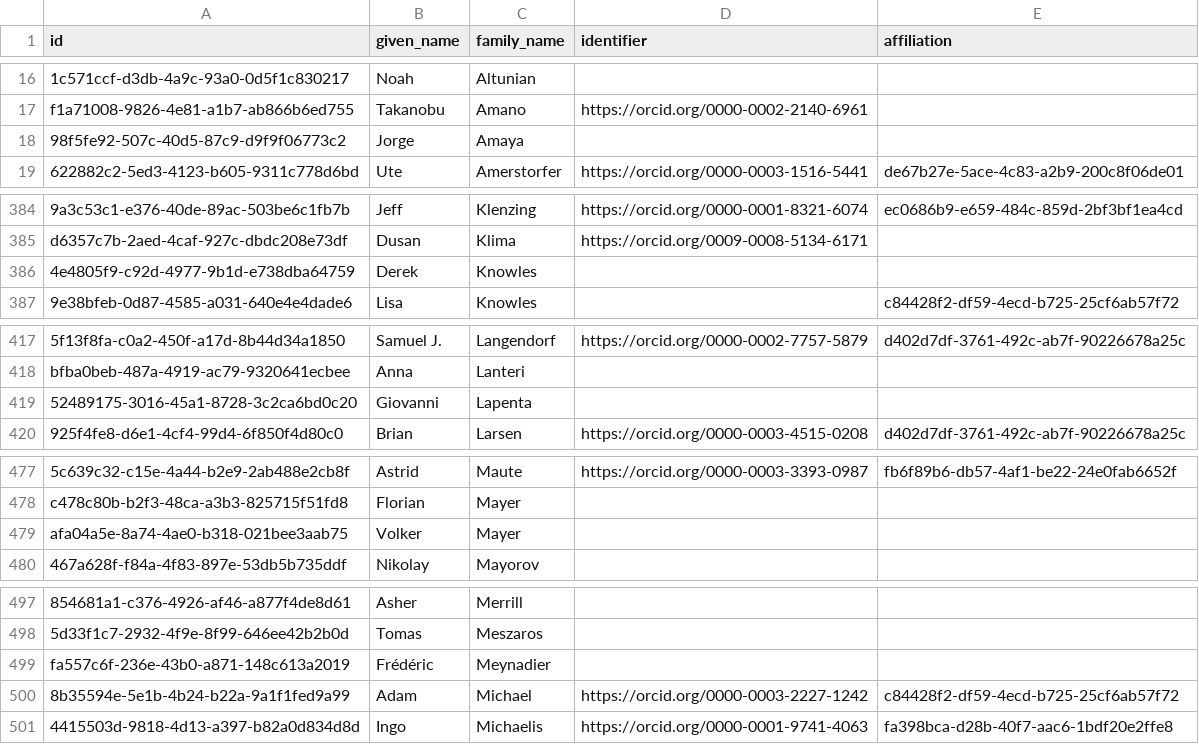
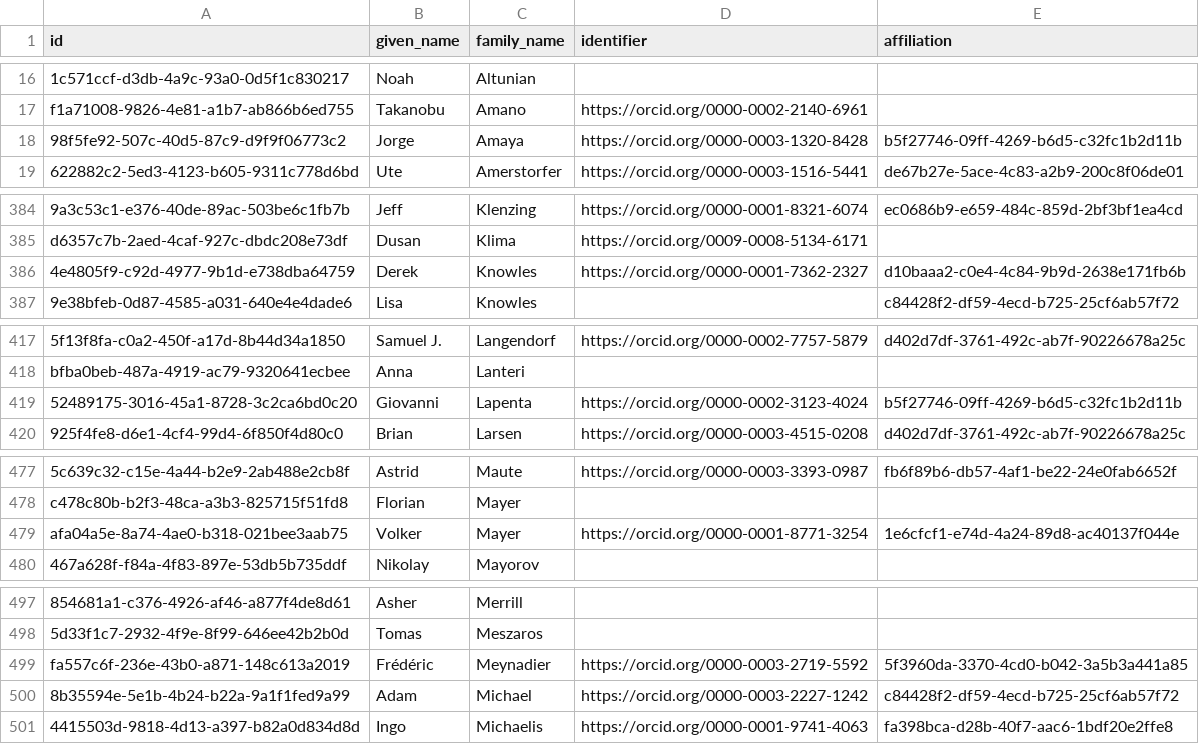
Before and after one commit to Heliophysics-Software-Search-Interface/hssi-website, a CSV file: django/website/config/db/person.csv, drawn as a sheet; only a part is shown, gaps mark what is left out; the diff covers the shown part only; the diff names each change by its address in the sheet, - before the commit and + after, or states it on an @@ line.

```diff
--- a/django/website/config/db/person.csv
+++ b/django/website/config/db/person.csv
-D18 (identifier): (empty)
+D18 (identifier): https://orcid.org/0000-0003-1320-8428
-E18 (affiliation): (empty)
+E18 (affiliation): b5f27746-09ff-4269-b6d5-c32fc1b2d11b
-D386 (identifier): (empty)
+D386 (identifier): https://orcid.org/0000-0001-7362-2327
-E386 (affiliation): (empty)
+E386 (affiliation): d10baaa2-c0e4-4c84-9b9d-2638e171fb6b
-D419 (identifier): (empty)
+D419 (identifier): https://orcid.org/0000-0002-3123-4024
-E419 (affiliation): (empty)
+E419 (affiliation): b5f27746-09ff-4269-b6d5-c32fc1b2d11b
-D479 (identifier): (empty)
+D479 (identifier): https://orcid.org/0000-0001-8771-3254
-E479 (affiliation): (empty)
+E479 (affiliation): 1e6cfcf1-e74d-4a24-89d8-ac40137f044e
-D499 (identifier): (empty)
+D499 (identifier): https://orcid.org/0000-0003-2719-5592
-E499 (affiliation): (empty)
+E499 (affiliation): 5f3960da-3370-4cd0-b042-3a5b3a441a85
```
Also changed, not shown: 7 added rows and 25 edited cells elsewhere in this file, django/website/config/db/keyword.csv, django/website/config/db/organization.csv, 9 other files.
